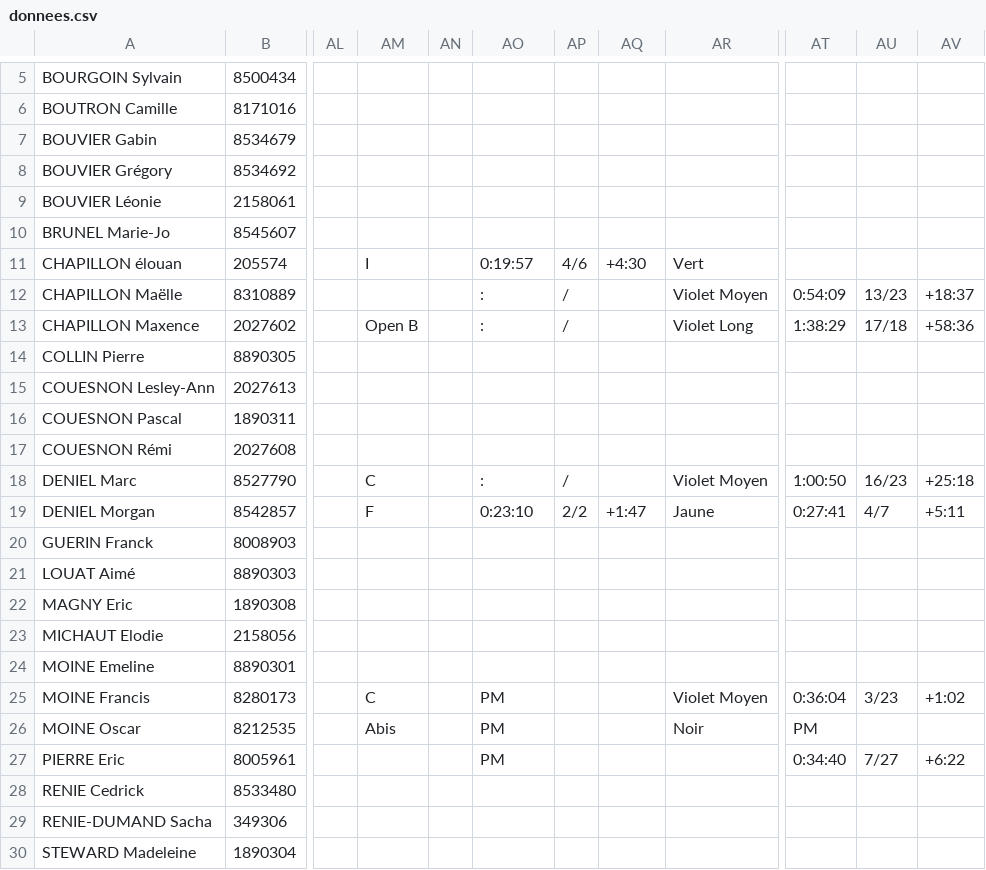
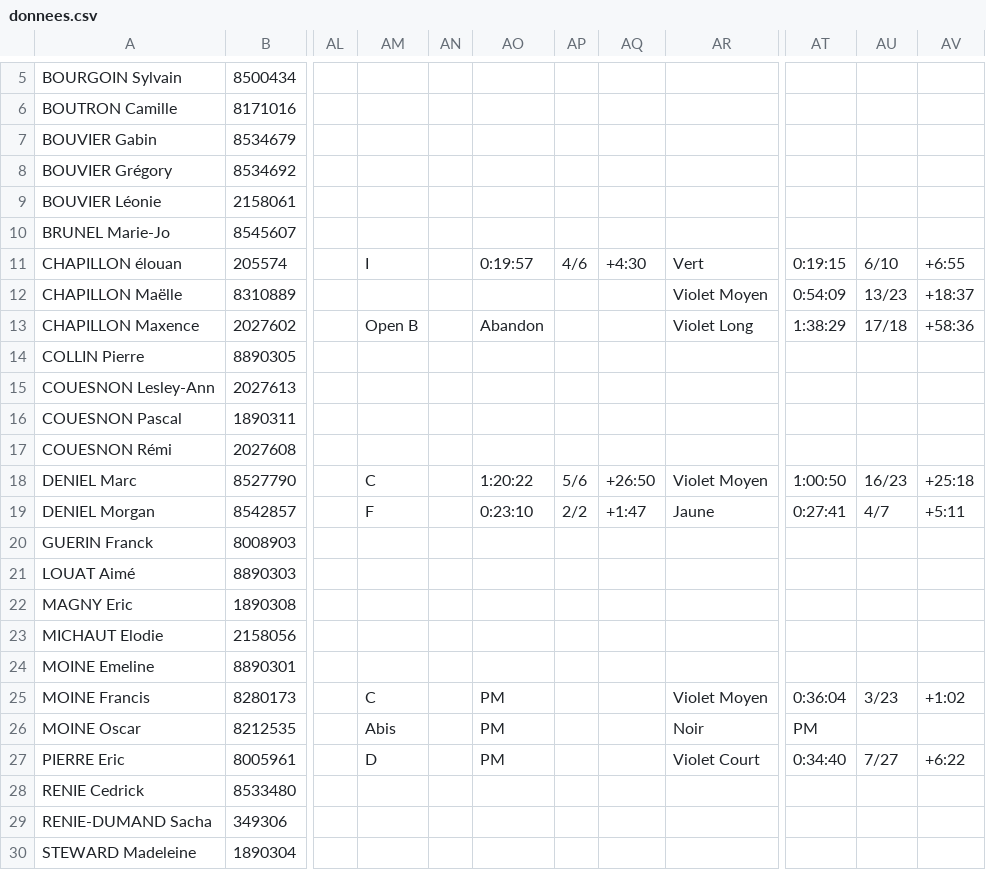
Before and after one commit to erikpier2/ycone_result_09, a CSV file: donnees.csv, drawn as a sheet; only a part is shown, gaps mark what is left out; the diff names each change by its address in the sheet, - before the commit and + after, or states it on an @@ line.

Commit message:
Add files via upload

```diff
--- a/donnees.csv
+++ b/donnees.csv
-AT11: (empty)
+AT11: 0:19:15
-AU11: (empty)
+AU11: 6/10
-AV11: (empty)
+AV11: +6:55
-AO12: :
+AO12: (empty)
-AP12:AP13: /
+AP12:AP13: (empty)
-AO13: :
+AO13: Abandon
-AO18: :
+AO18: 1:20:22
-AP18: /
+AP18: 5/6
-AQ18: (empty)
+AQ18: +26:50
-AM27: (empty)
+AM27: D
-AR27: (empty)
+AR27: Violet Court
```
